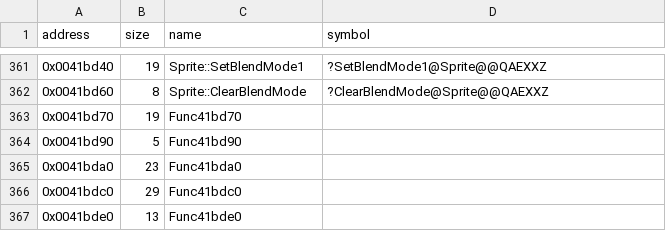
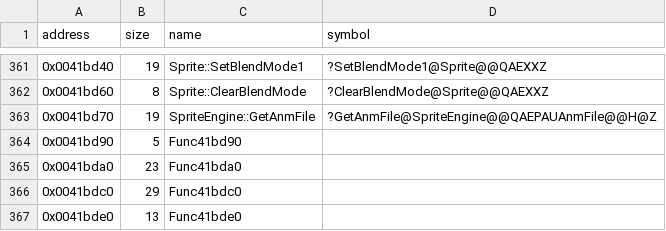
Before and after one commit to Cirno-Labs/th09, a CSV file: config/symbols.csv, drawn as a sheet; only a part is shown, gaps mark what is left out.

Commit message:
Decompile SpriteEngine::GetAnmFile (0x41bd70)
Returns the file of an ANM slot through GetAnm. An out-of-line copy
emitted in the player's object.

```diff
--- a/config/symbols.csv
+++ b/config/symbols.csv
@@ -362,3 +362,3 @@ address,size,name,symbol
 0x0041bd60,8,Sprite::ClearBlendMode,?ClearBlendMode@Sprite@@QAEXXZ
-0x0041bd70,19,Func41bd70,
+0x0041bd70,19,SpriteEngine::GetAnmFile,?GetAnmFile@SpriteEngine@@QAEPAUAnmFile@@H@Z
 0x0041bd90,5,Func41bd90,
```
Also changed, not shown: 3 other files.
